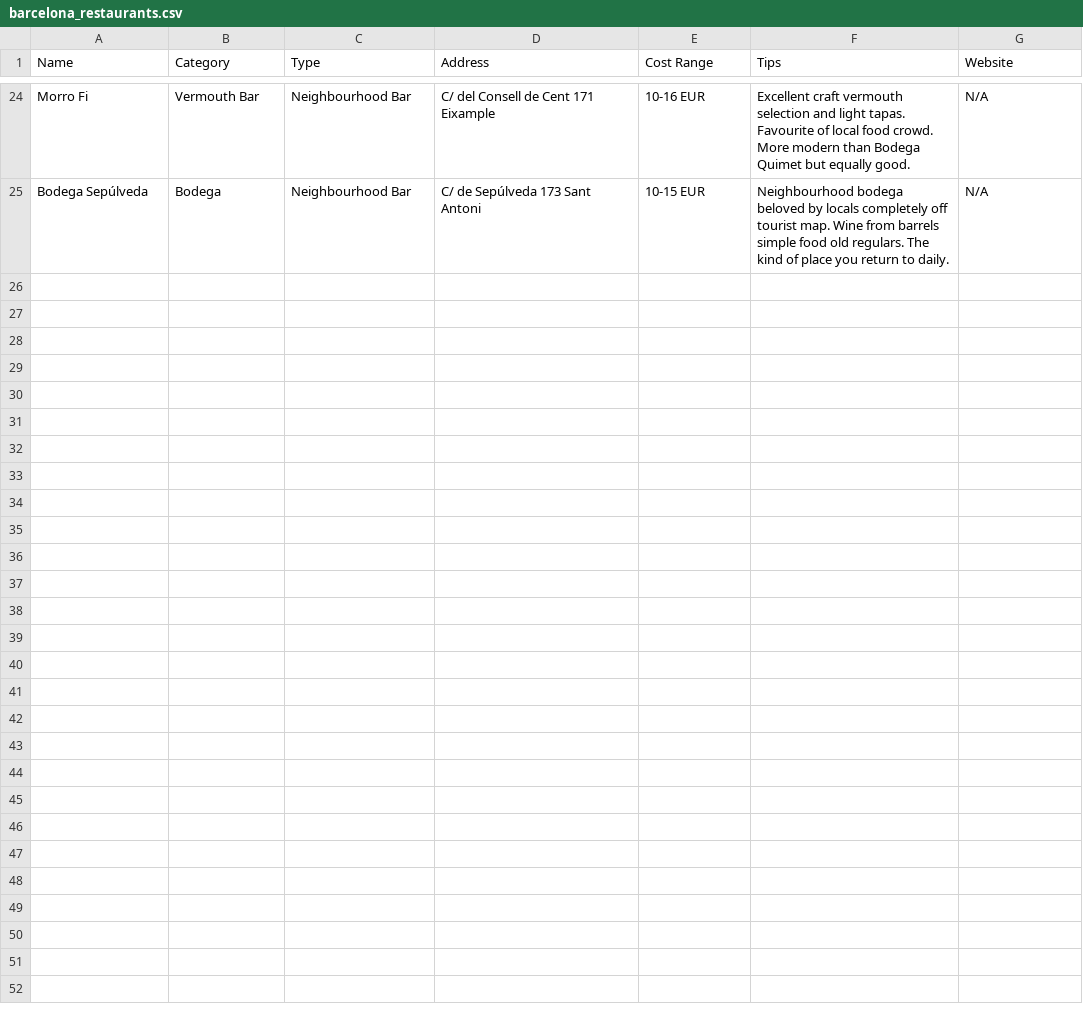
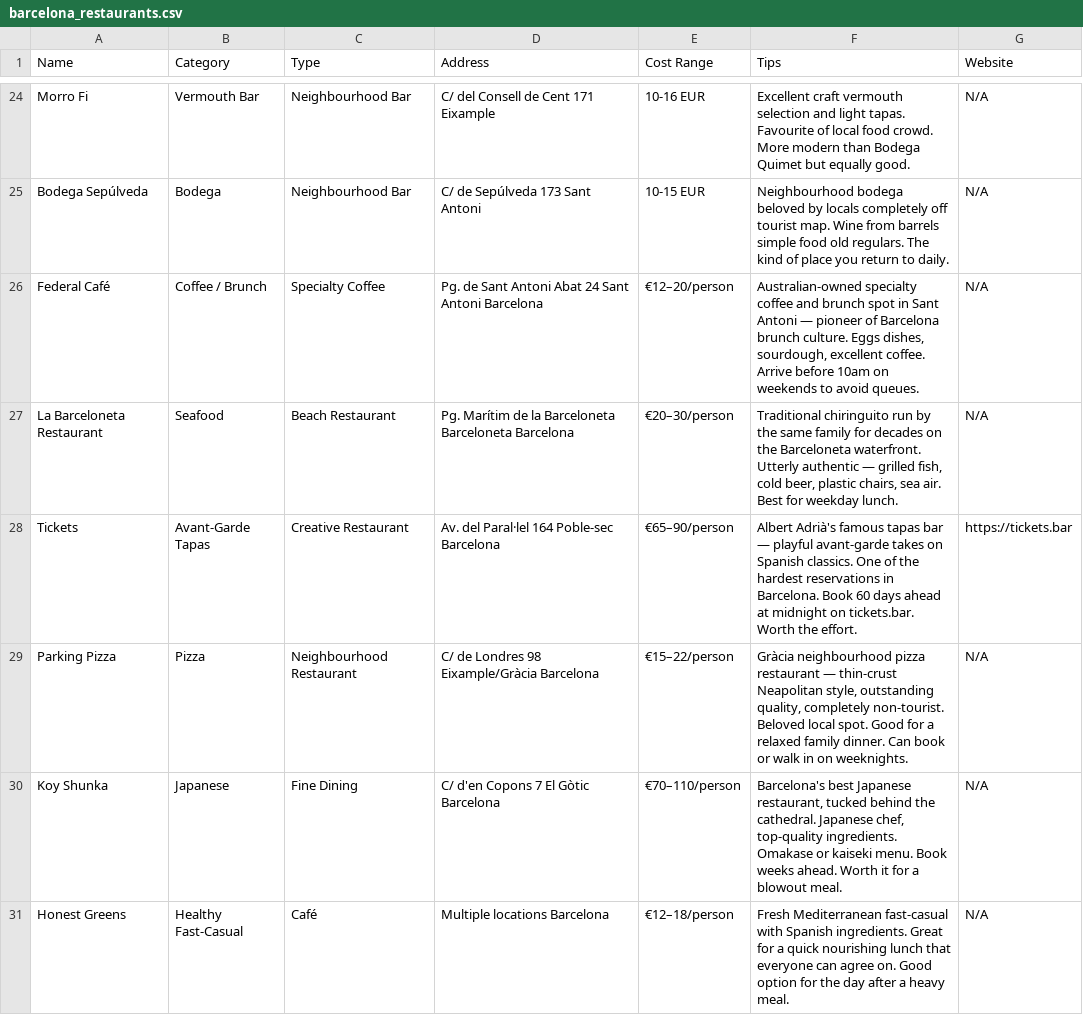
Before and after one commit to syavaYki/euro-trip-2026, a CSV file: docs/goog-map-data/barcelona_restaurants.csv, drawn as a sheet; only a part is shown, gaps mark what is left out; the diff names each change by its address in the sheet, - before the commit and + after, or states it on an @@ line.

Commit message:
Add Zaragoza + Madrid CSVs; patch missing POIs in Lisbon, Barcelona, Valencia, Porto CSVs
- Add zaragoza_restaurants.csv (7 POIs: Casa Lac, El Chalet, La Rinconada, El Temple, Mercado de las Artes, Bar El Fútbol, Pastelería Fantoba)
- Add zaragoza_sights.csv (7 POIs: El Pilar, La Aljafería, La Seo, Foro Romano, Puente de Piedra, Plaza del Pilar, Mercado Central)
- Add madrid_restaurants.csv (17 POIs: San Ginés, Botín, Taberna El Sur, Casa Dani, La Casa del Abuelo, Cava Baja, Carambola, Bodegas Ricla, El Brillante, Flamenco de Leones, Cardamomo, Mercado de San Miguel, Bar Cock, 1826 Dry Bar, Café Comercial, La Musa, HanSo Café)
- Add madrid_sights.csv (13 POIs: Prado, Reina Sofía, Thyssen, Palacio Real, Retiro, Plaza Mayor, Puerta del Sol, El Rastro, Templo de Debod, El Capricho, Matadero, Lavapiés, Mercado de San Miguel)
- Patch lisbon_restaurants.csv: +6 missing POIs (Pastelaria Santo António, Augusto Lisboa, Amorino, Matoli Gelato, Tasco Force, Pizzaria Lisboa)
- Patch barcelona_restaurants.csv: +6 missing POIs (Federal Café, La Barceloneta Restaurant, Tickets, Parking Pizza, Koy Shunka, Honest Greens)
- Patch barcelona_sights.csv: +7 missing POIs (Hotel Colón Terrace, Pont del Bisbe, Palo Alto, Illa de la Discòrdia, Mercat dels Encants, Mar Bella Beach, Cadaqués)
- Patch valencia_restaurants.csv: +2 missing POIs (Riff, Mercado Central)
- Patch porto_sights.csv: +2 missing POIs (Quem és Porto tile mural, Cortiço & Netos)

```diff
--- a/docs/goog-map-data/barcelona_restaurants.csv
+++ b/docs/goog-map-data/barcelona_restaurants.csv
+row 26: Federal Café | Coffee / Brunch | Specialty Coffee | Pg. de Sant Antoni Abat 24 Sant Antoni Barcelona | €12–20/person | Australian-owned specialty coffee and brunch spot in Sant Antoni — pioneer of Barcelona brunch culture. Eggs dishes, sourdough, excellent coffee. Arrive before 10am on weekends to avoid queues. | N/A
+row 27: La Barceloneta Restaurant | Seafood | Beach Restaurant | Pg. Marítim de la Barceloneta Barceloneta Barcelona | €20–30/person | Traditional chiringuito run by the same family for decades on the Barceloneta waterfront. Utterly authentic — grilled fish, cold beer, plastic chairs, sea air. Best for weekday lunch. | N/A
+row 28: Tickets | Avant-Garde Tapas | Creative Restaurant | Av. del Paral·lel 164 Poble-sec Barcelona | €65–90/person | Albert Adrià's famous tapas bar — playful avant-garde takes on Spanish classics. One of the hardest reservations in Barcelona. Book 60 days ahead at midnight on tickets.bar. Worth the effort. | https://tickets.bar
+row 29: Parking Pizza | Pizza | Neighbourhood Restaurant | C/ de Londres 98 Eixample/Gràcia Barcelona | €15–22/person | Gràcia neighbourhood pizza restaurant — thin-crust Neapolitan style, outstanding quality, completely non-tourist. Beloved local spot. Good for a relaxed family dinner. Can book or walk in on weeknights. | N/A
+row 30: Koy Shunka | Japanese | Fine Dining | C/ d'en Copons 7 El Gòtic Barcelona | €70–110/person | Barcelona's best Japanese restaurant, tucked behind the cathedral. Japanese chef, top-quality ingredients. Omakase or kaiseki menu. Book weeks ahead. Worth it for a blowout meal. | N/A
+row 31: Honest Greens | Healthy Fast-Casual | Café | Multiple locations Barcelona | €12–18/person | Fresh Mediterranean fast-casual with Spanish ingredients. Great for a quick nourishing lunch that everyone can agree on. Good option for the day after a heavy meal. | N/A
```
Also changed, not shown: docs/goog-map-data/barcelona_sights.csv, docs/goog-map-data/lisbon_restaurants.csv, 6 other files.
